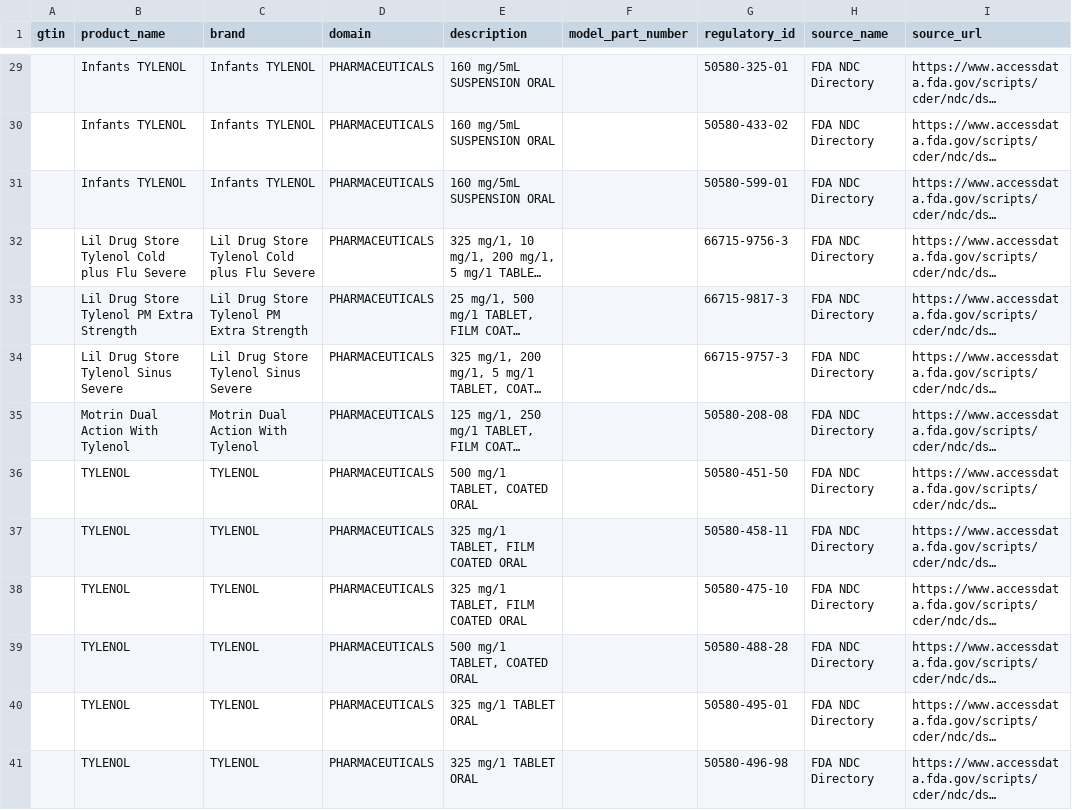
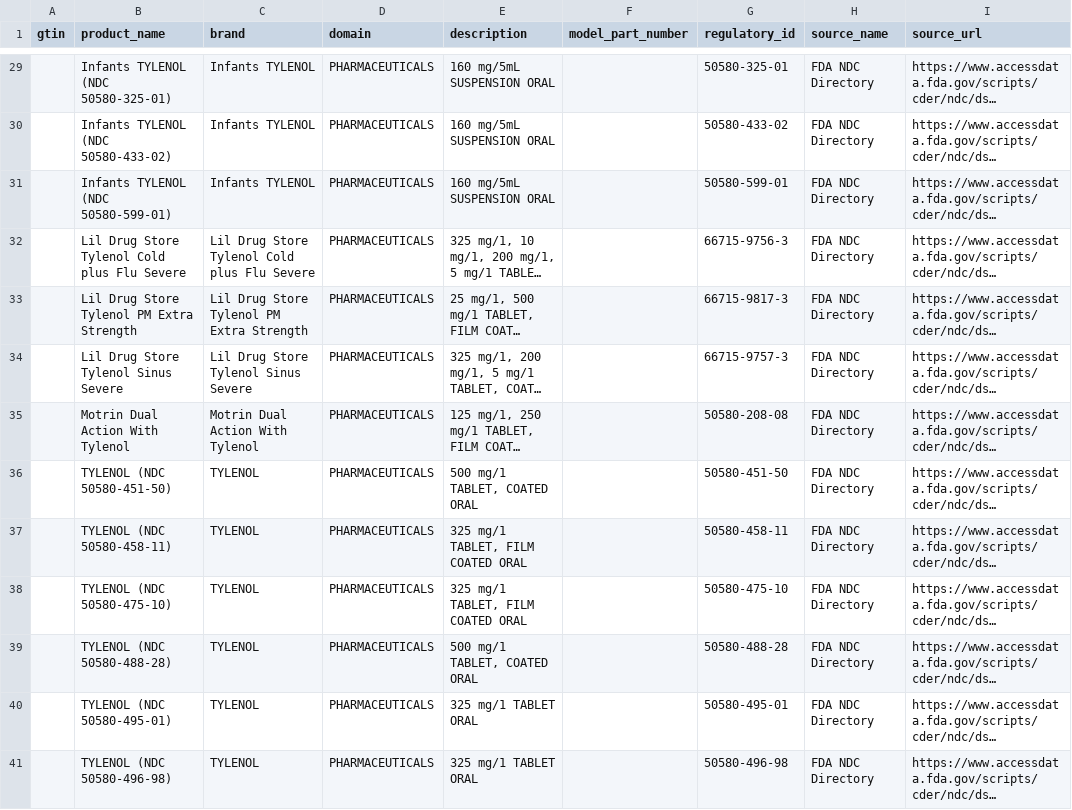
Before and after one commit to surajrathoddev-stack/trusTmart, a CSV file: seller_verification/data/catalogue_import/pharmaceuticals_clean.csv, drawn as a sheet; only a part is shown, gaps mark what is left out; long unchanged cells end in …; the diff covers the shown part only; the diff names each change by its address in the sheet, - before the commit and + after, or states it on an @@ line.

```diff
--- a/seller_verification/data/catalogue_import/pharmaceuticals_clean.csv
+++ b/seller_verification/data/catalogue_import/pharmaceuticals_clean.csv
-B29 (product_name): Infants TYLENOL
+B29 (product_name): Infants TYLENOL (NDC 50580-325-01)
-B30 (product_name): Infants TYLENOL
+B30 (product_name): Infants TYLENOL (NDC 50580-433-02)
-B31 (product_name): Infants TYLENOL
+B31 (product_name): Infants TYLENOL (NDC 50580-599-01)
-B36 (product_name): TYLENOL
+B36 (product_name): TYLENOL (NDC 50580-451-50)
-B37 (product_name): TYLENOL
+B37 (product_name): TYLENOL (NDC 50580-458-11)
-B38 (product_name): TYLENOL
+B38 (product_name): TYLENOL (NDC 50580-475-10)
-B39 (product_name): TYLENOL
+B39 (product_name): TYLENOL (NDC 50580-488-28)
-B40 (product_name): TYLENOL
+B40 (product_name): TYLENOL (NDC 50580-495-01)
-B41 (product_name): TYLENOL
+B41 (product_name): TYLENOL (NDC 50580-496-98)
```
Also changed, not shown: 32 edited cells elsewhere in this file, seller_verification/data/catalogue_import/fmcg_clean.csv, seller_verification/data/fmcg_food/products.csv, 1 other file.
